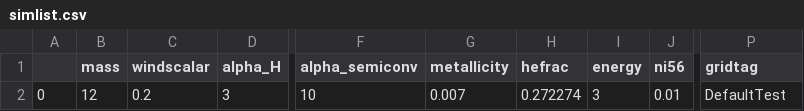
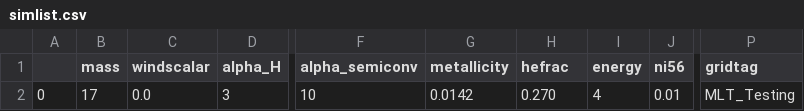
Before and after one commit to amartas/Mesa-Stella-SESNe, a CSV file: InputFiles/simlist.csv, drawn as a sheet; only a part is shown, gaps mark what is left out; the diff names each change by its address in the sheet, - before the commit and + after, or states it on an @@ line.

```diff
--- a/InputFiles/simlist.csv
+++ b/InputFiles/simlist.csv
-B2 (mass): 12
+B2 (mass): 17
-C2 (windscalar): 0.2
+C2 (windscalar): 0.0
-G2 (metallicity): 0.007
+G2 (metallicity): 0.0142
-H2 (hefrac): 0.272274
+H2 (hefrac): 0.270
-I2 (energy): 3
+I2 (energy): 4
-P2 (gridtag): DefaultTest
+P2 (gridtag): MLT_Testing
```
Also changed, not shown: 7 other files.
